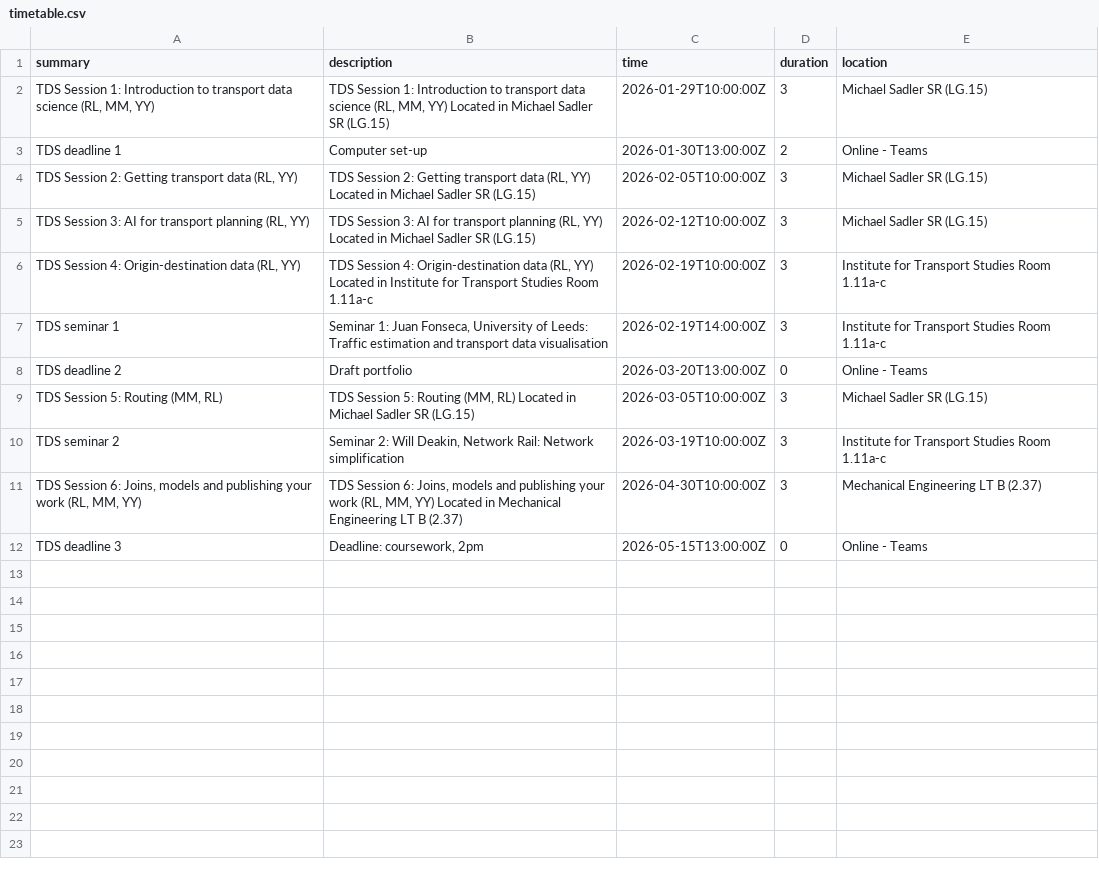
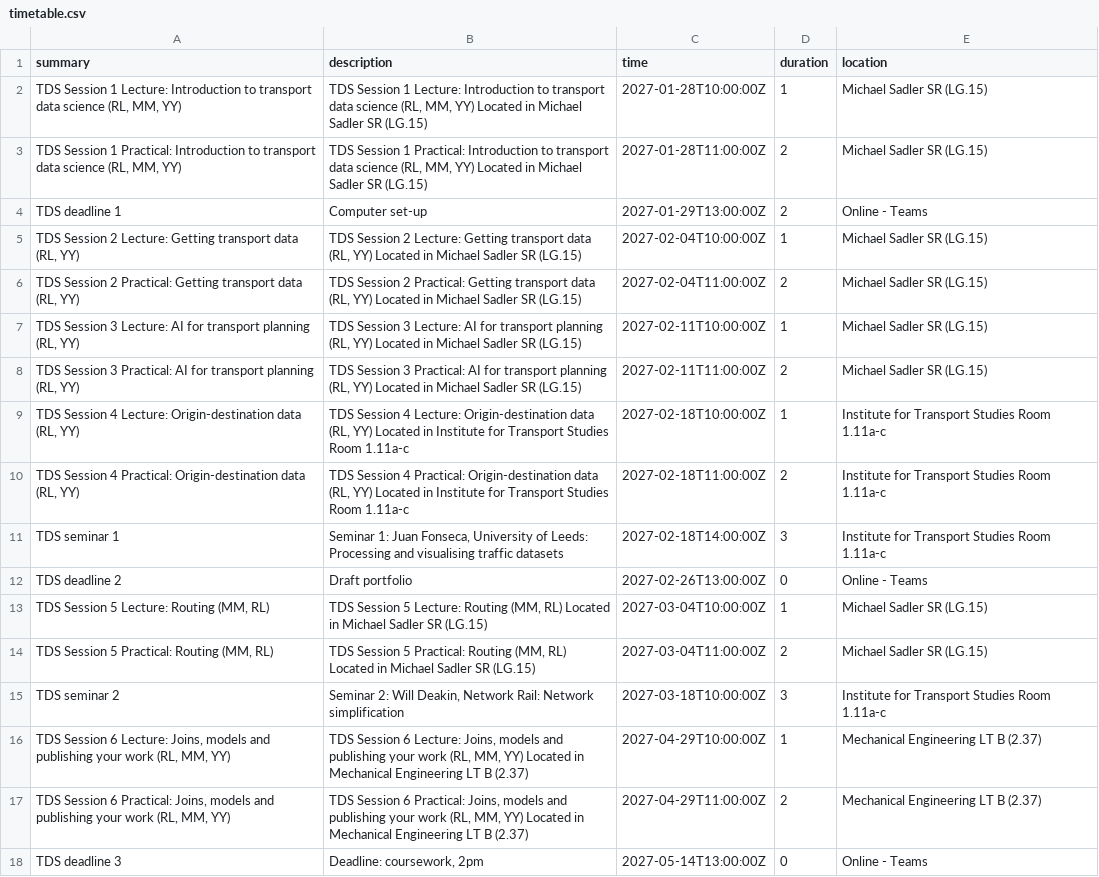
Before and after one commit to itsleeds/tds, a CSV file: data/timetable.csv, drawn as a sheet.

Commit message:
Update schedule for 2026/27: split lecture/practical, seminar 1 to week 18, add data collection import script

```diff
--- a/data/timetable.csv
+++ b/data/timetable.csv
@@ -1,12 +1,18 @@
 summary,description,time,duration,location
-"TDS Session 1: Introduction to transport data science (RL, MM, YY)","TDS Session 1: Introduction to transport data science (RL, MM, YY) Located in Michael Sadler SR (LG.15)",2026-01-29T10:00:00Z,3,Michael Sadler SR (LG.15)
-TDS deadline 1,Computer set-up,2026-01-30T13:00:00Z,2,Online - Teams
-"TDS Session 2: Getting transport data (RL, YY)","TDS Session 2: Getting transport data (RL, YY) Located in Michael Sadler SR (LG.15)",2026-02-05T10:00:00Z,3,Michael Sadler SR (LG.15)
-"TDS Session 3: AI for transport planning (RL, YY)","TDS Session 3: AI for transport planning (RL, YY) Located in Michael Sadler SR (LG.15)",2026-02-12T10:00:00Z,3,Michael Sadler SR (LG.15)
-"TDS Session 4: Origin-destination data (RL, YY)","TDS Session 4: Origin-destination data (RL, YY) Located in Institute for Transport Studies Room 1.11a-c",2026-02-19T10:00:00Z,3,Institute for Transport Studies Room 1.11a-c
-TDS seminar 1,"Seminar 1: Juan Fonseca, University of Leeds: Traffic estimation and transport data visualisation",2026-02-19T14:00:00Z,3,Institute for Transport Studies Room 1.11a-c
-TDS deadline 2,Draft portfolio,2026-03-20T13:00:00Z,0,Online - Teams
-"TDS Session 5: Routing (MM, RL)","TDS Session 5: Routing (MM, RL) Located in Michael Sadler SR (LG.15)",2026-03-05T10:00:00Z,3,Michael Sadler SR (LG.15)
-TDS seminar 2,"Seminar 2: Will Deakin, Network Rail: Network simplification",2026-03-19T10:00:00Z,3,Institute for Transport Studies Room 1.11a-c
-"TDS Session 6: Joins, models and publishing your work (RL, MM, YY)","TDS Session 6: Joins, models and publishing your work (RL, MM, YY) Located in Mechanical Engineering LT B (2.37)",2026-04-30T10:00:00Z,3,Mechanical Engineering LT B (2.37)
-TDS deadline 3,"Deadline: coursework, 2pm",2026-05-15T13:00:00Z,0,Online - Teams
+"TDS Session 1 Lecture: Introduction to transport data science (RL, MM, YY)","TDS Session 1 Lecture: Introduction to transport data science (RL, MM, YY) Located in Michael Sadler SR (LG.15)",2027-01-28T10:00:00Z,1,Michael Sadler SR (LG.15)
+"TDS Session 1 Practical: Introduction to transport data science (RL, MM, YY)","TDS Session 1 Practical: Introduction to transport data science (RL, MM, YY) Located in Michael Sadler SR (LG.15)",2027-01-28T11:00:00Z,2,Michael Sadler SR (LG.15)
+TDS deadline 1,Computer set-up,2027-01-29T13:00:00Z,2,Online - Teams
+"TDS Session 2 Lecture: Getting transport data (RL, YY)","TDS Session 2 Lecture: Getting transport data (RL, YY) Located in Michael Sadler SR (LG.15)",2027-02-04T10:00:00Z,1,Michael Sadler SR (LG.15)
+"TDS Session 2 Practical: Getting transport data (RL, YY)","TDS Session 2 Practical: Getting transport data (RL, YY) Located in Michael Sadler SR (LG.15)",2027-02-04T11:00:00Z,2,Michael Sadler SR (LG.15)
+"TDS Session 3 Lecture: AI for transport planning (RL, YY)","TDS Session 3 Lecture: AI for transport planning (RL, YY) Located in Michael Sadler SR (LG.15)",2027-02-11T10:00:00Z,1,Michael Sadler SR (LG.15)
+"TDS Session 3 Practical: AI for transport planning (RL, YY)","TDS Session 3 Practical: AI for transport planning (RL, YY) Located in Michael Sadler SR (LG.15)",2027-02-11T11:00:00Z,2,Michael Sadler SR (LG.15)
+"TDS Session 4 Lecture: Origin-destination data (RL, YY)","TDS Session 4 Lecture: Origin-destination data (RL, YY) Located in Institute for Transport Studies Room 1.11a-c",2027-02-18T10:00:00Z,1,Institute for Transport Studies Room 1.11a-c
+"TDS Session 4 Practical: Origin-destination data (RL, YY)","TDS Session 4 Practical: Origin-destination data (RL, YY) Located in Institute for Transport Studies Room 1.11a-c",2027-02-18T11:00:00Z,2,Institute for Transport Studies Room 1.11a-c
+TDS seminar 1,"Seminar 1: Juan Fonseca, University of Leeds: Processing and visualising traffic datasets",2027-02-18T14:00:00Z,3,Institute for Transport Studies Room 1.11a-c
+TDS deadline 2,Draft portfolio,2027-02-26T13:00:00Z,0,Online - Teams
+"TDS Session 5 Lecture: Routing (MM, RL)","TDS Session 5 Lecture: Routing (MM, RL) Located in Michael Sadler SR (LG.15)",2027-03-04T10:00:00Z,1,Michael Sadler SR (LG.15)
+"TDS Session 5 Practical: Routing (MM, RL)","TDS Session 5 Practical: Routing (MM, RL) Located in Michael Sadler SR (LG.15)",2027-03-04T11:00:00Z,2,Michael Sadler SR (LG.15)
+TDS seminar 2,"Seminar 2: Will Deakin, Network Rail: Network simplification",2027-03-18T10:00:00Z,3,Institute for Transport Studies Room 1.11a-c
+"TDS Session 6 Lecture: Joins, models and publishing your work (RL, MM, YY)","TDS Session 6 Lecture: Joins, models and publishing your work (RL, MM, YY) Located in Mechanical Engineering LT B (2.37)",2027-04-29T10:00:00Z,1,Mechanical Engineering LT B (2.37)
+"TDS Session 6 Practical: Joins, models and publishing your work (RL, MM, YY)","TDS Session 6 Practical: Joins, models and publishing your work (RL, MM, YY) Located in Mechanical Engineering LT B (2.37)",2027-04-29T11:00:00Z,2,Mechanical Engineering LT B (2.37)
+TDS deadline 3,"Deadline: coursework, 2pm",2027-05-14T13:00:00Z,0,Online - Teams
```
Also changed, not shown: 2 other files.
